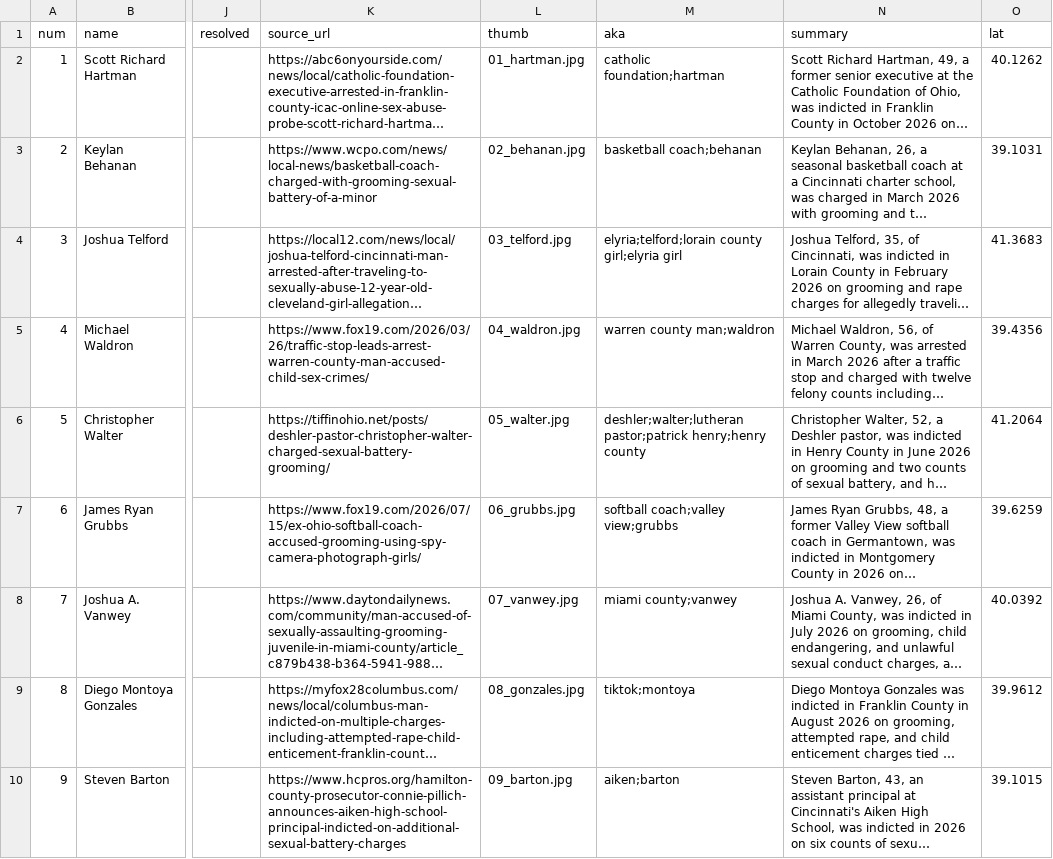
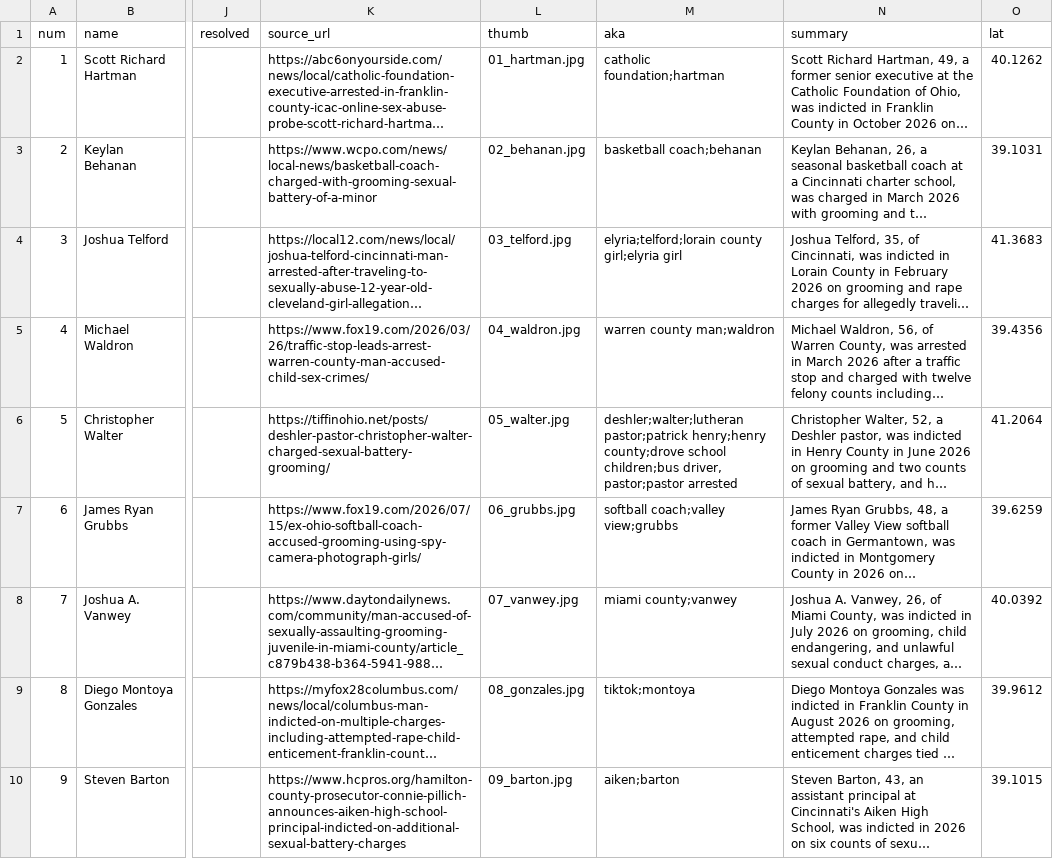
Before and after one commit to fugioconsulting/chrisgraham.com, a CSV file: data/grooming/cases.csv, drawn as a sheet; only a part is shown, gaps mark what is left out; long unchanged cells end in …; the diff names each change by its address in the sheet, - before the commit and + after, or states it on an @@ line.

```diff
--- a/data/grooming/cases.csv
+++ b/data/grooming/cases.csv
-M6 (aka): …pastor;patrick henry;henry county
+M6 (aka): …pastor;patrick henry;henry county;drove school children;bus driver, pastor;pastor arrested
```
Also changed, not shown: 2 other files.
